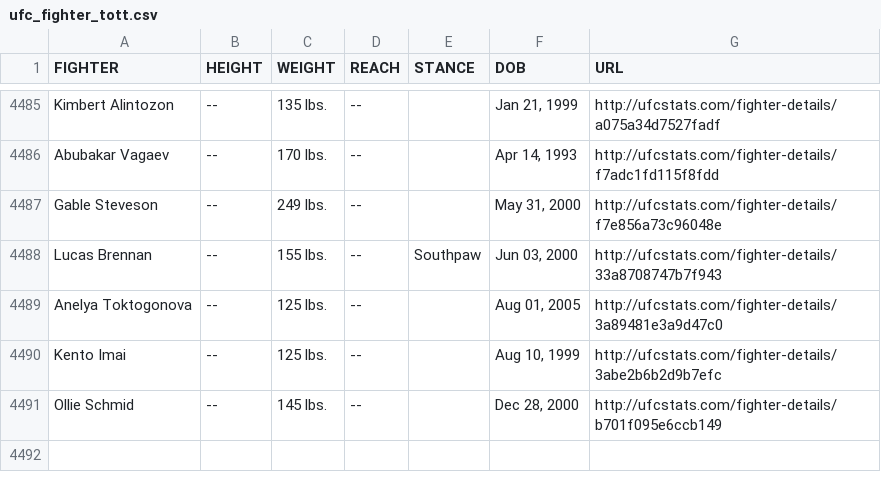
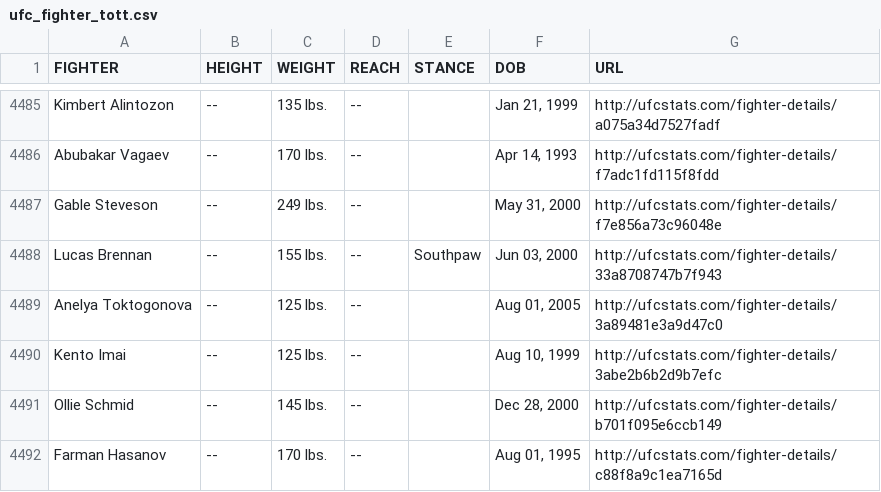
Before and after one commit to Greco1899/scrape_ufc_stats, a CSV file: ufc_fighter_tott.csv, drawn as a sheet; only a part is shown, gaps mark what is left out.

Commit message:
2026-05-06 data refresh

```diff
--- a/ufc_fighter_tott.csv
+++ b/ufc_fighter_tott.csv
@@ -4491 +4491,2 @@ Kento Imai,--,125 lbs.,--,,"Aug 10, 1999",http://ufcstats.com/fighter-details/3a
 Ollie Schmid,--,145 lbs.,--,,"Dec 28, 2000",http://ufcstats.com/fighter-details/b701f095e6ccb149
+Farman Hasanov,--,170 lbs.,--,,"Aug 01, 1995",http://ufcstats.com/fighter-details/c88f8a9c1ea7165d
```
Also changed, not shown: ufc_fighter_details.csv.
